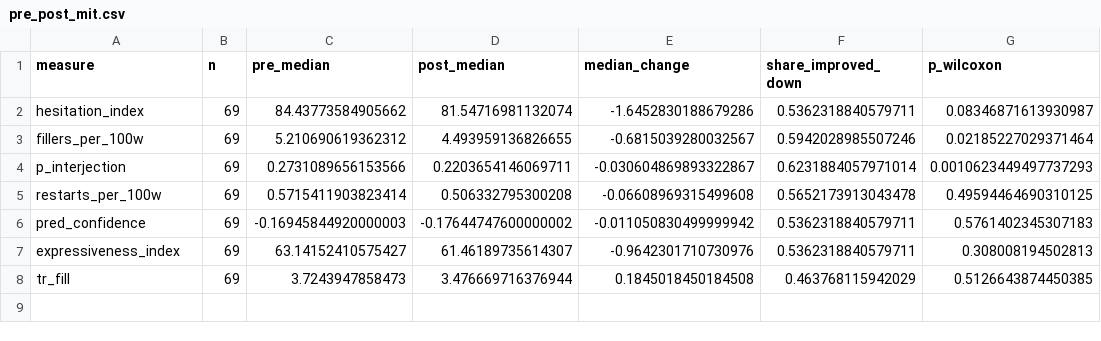
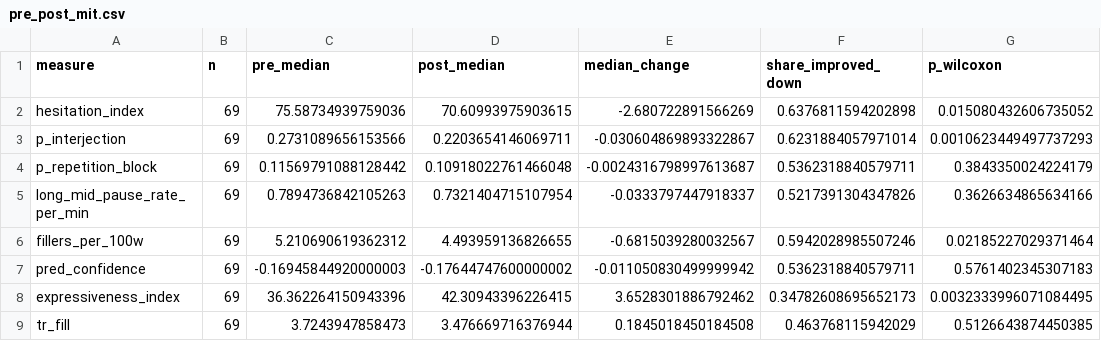
Before and after one commit to rihandoshi/soft-skill-assessment-and-feedback, a CSV file: results/explainability/stage8_detectors/tables/pre_post_mit.csv, drawn as a sheet.

```diff
--- a/results/explainability/stage8_detectors/tables/pre_post_mit.csv
+++ b/results/explainability/stage8_detectors/tables/pre_post_mit.csv
@@ -1,8 +1,9 @@
 measure,n,pre_median,post_median,median_change,share_improved_down,p_wilcoxon
-hesitation_index,69,84.43773584905662,81.54716981132074,-1.6452830188679286,0.5362318840579711,0.08346871613930987
+hesitation_index,69,75.58734939759036,70.60993975903615,-2.680722891566269,0.6376811594202898,0.015080432606735052
+p_interjection,69,0.2731089656153566,0.2203654146069711,-0.030604869893322867,0.6231884057971014,0.0010623449497737293
+p_repetition_block,69,0.11569791088128442,0.10918022761466048,-0.0024316798997613687,0.5362318840579711,0.3843350024224179
+long_mid_pause_rate_per_min,69,0.7894736842105263,0.7321404715107954,-0.0333797447918337,0.5217391304347826,0.3626634865634166
 fillers_per_100w,69,5.210690619362312,4.493959136826655,-0.6815039280032567,0.5942028985507246,0.02185227029371464
-p_interjection,69,0.2731089656153566,0.2203654146069711,-0.030604869893322867,0.6231884057971014,0.0010623449497737293
-restarts_per_100w,69,0.5715411903823414,0.506332795300208,-0.06608969315499608,0.5652173913043478,0.49594464690310125
 pred_confidence,69,-0.16945844920000003,-0.17644747600000002,-0.011050830499999942,0.5362318840579711,0.5761402345307183
-expressiveness_index,69,63.14152410575427,61.46189735614307,-0.9642301710730976,0.5362318840579711,0.308008194502813
+expressiveness_index,69,36.362264150943396,42.30943396226415,3.6528301886792462,0.34782608695652173,0.0032333996071084495
 tr_fill,69,3.7243947858473,3.476669716376944,0.1845018450184508,0.463768115942029,0.5126643874450385
```
Also changed, not shown: results/explainability/stage8_detectors/tables/discriminant_mit.csv, results/explainability/stage8_detectors/tables/validation_mit.csv, 28 other files.
